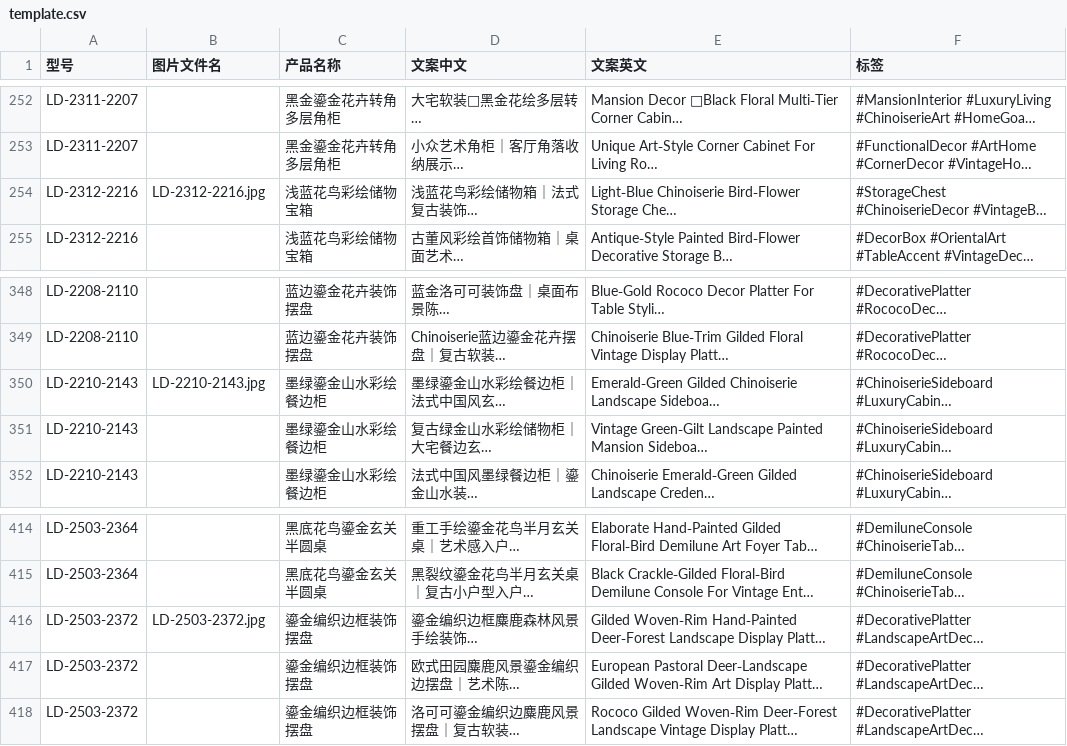
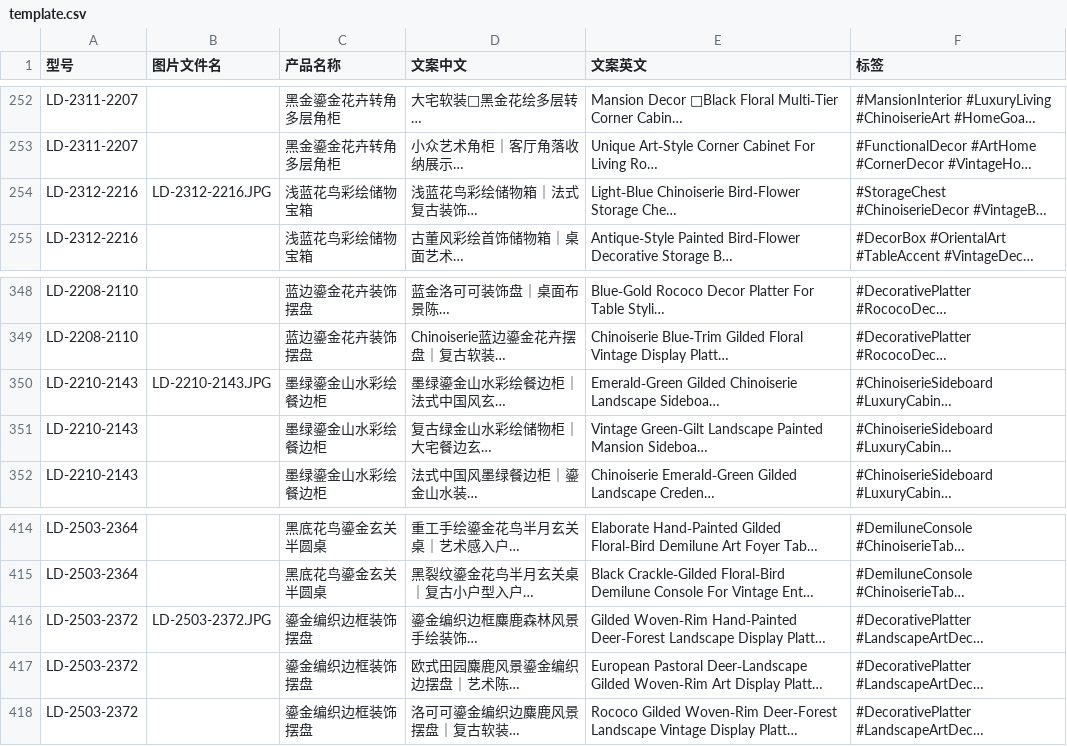
Before and after one commit to hansace618-droid/furniture-catalog, a CSV file: template.csv, drawn as a sheet; only a part is shown, gaps mark what is left out; long unchanged cells end in …; the diff names each change by its address in the sheet, - before the commit and + after, or states it on an @@ line.

```diff
--- a/template.csv
+++ b/template.csv
-B254 (图片文件名): LD-2312-2216.jpg
+B254 (图片文件名): LD-2312-2216.JPG
-B350 (图片文件名): LD-2210-2143.jpg
+B350 (图片文件名): LD-2210-2143.JPG
-B416 (图片文件名): LD-2503-2372.jpg
+B416 (图片文件名): LD-2503-2372.JPG
```
Also changed, not shown: 1 other file.
